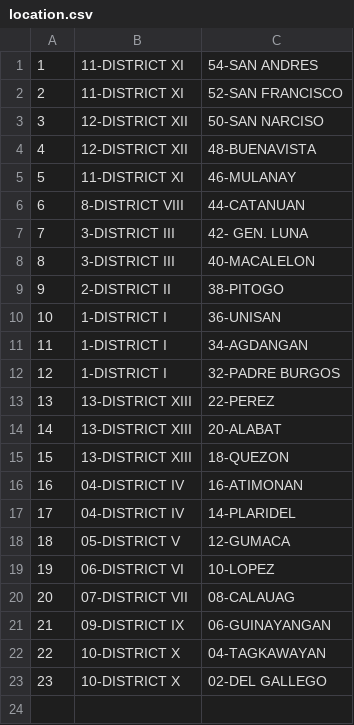
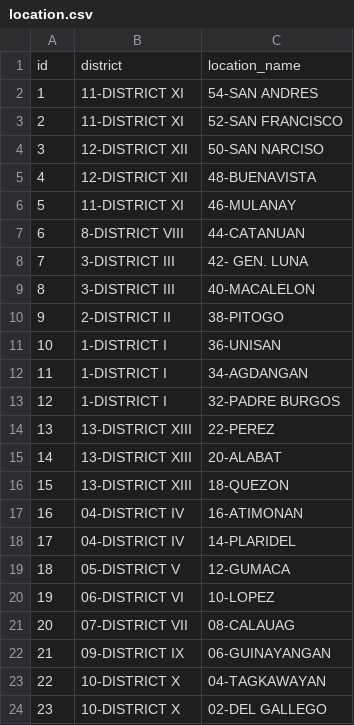
Before and after one commit to patrickjameslim/editable-table-sample, a CSV file: location.csv, drawn as a sheet.

```diff
--- a/location.csv
+++ b/location.csv
@@ -1 +1,2 @@
+id,district,location_name
 1,11-DISTRICT XI,54-SAN ANDRES
```
Also changed, not shown: routes.csv, 15 other files.
